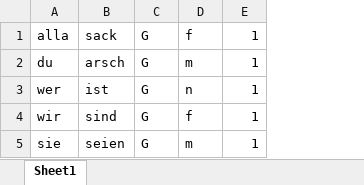
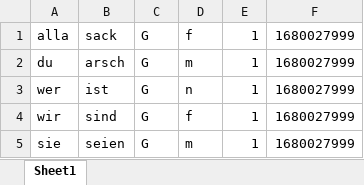
Before and after one commit to TweekXCraig/Oboeta, an Excel workbook: B1.xlsx, sheet Sheet1, drawn as a sheet; values as stored, in another font and other column widths than the file's, no borders; the diff names each change by its address in the sheet, - before the commit and + after, or states it on an @@ line.

Commit message:
bus finished, saving cards
bus functionality finalized. also there is now a function in excel_manager which is called save_bus which saves all the bus cards

```diff
--- a/B1.xlsx (sheet Sheet1)
+++ b/B1.xlsx (sheet Sheet1)
+column F, rows 1-5: all 1680027999
```
Also changed, not shown: 3 other files.
